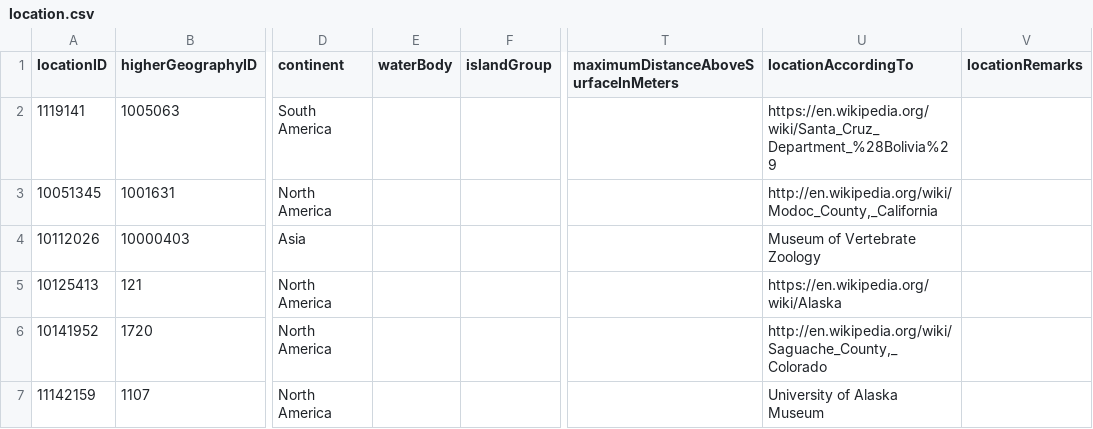
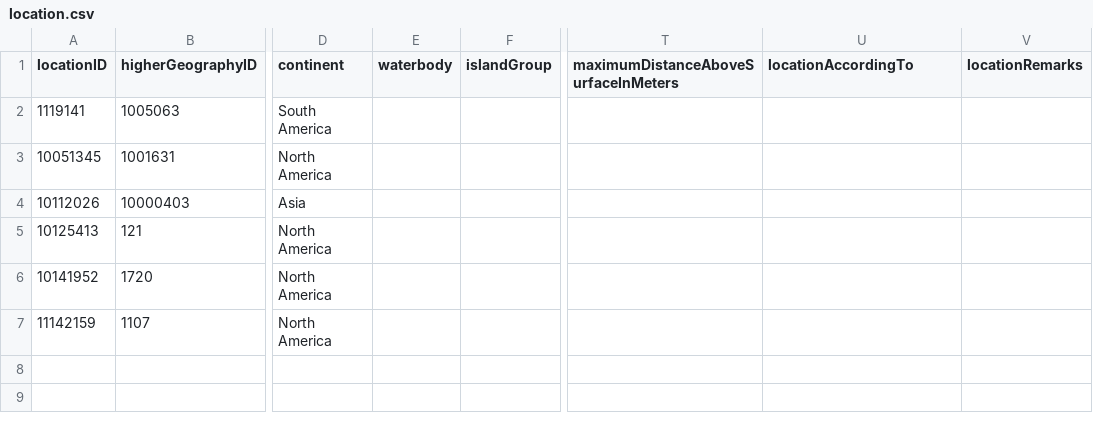
Before and after one commit to gbif/model-tests, a CSV file: arctos/files/location.csv, drawn as a sheet; only a part is shown, gaps mark what is left out; the diff names each change by its address in the sheet, - before the commit and + after, or states it on an @@ line.

Commit message:
Fixing mis-mapped locationAccordingTo.

```diff
--- a/arctos/files/location.csv
+++ b/arctos/files/location.csv
-E1: waterBody
+E1: waterbody
-U2 (locationAccordingTo): https://en.wikipedia.org/wiki/Santa_Cruz_Department_%28Bolivia%29
+U2 (locationAccordingTo): (empty)
-U3 (locationAccordingTo): http://en.wikipedia.org/wiki/Modoc_County,_California
+U3 (locationAccordingTo): (empty)
-U4 (locationAccordingTo): Museum of Vertebrate Zoology
+U4 (locationAccordingTo): (empty)
-U5 (locationAccordingTo): https://en.wikipedia.org/wiki/Alaska
+U5 (locationAccordingTo): (empty)
-U6 (locationAccordingTo): http://en.wikipedia.org/wiki/Saguache_County,_Colorado
+U6 (locationAccordingTo): (empty)
-U7 (locationAccordingTo): University of Alaska Museum
+U7 (locationAccordingTo): (empty)
```
